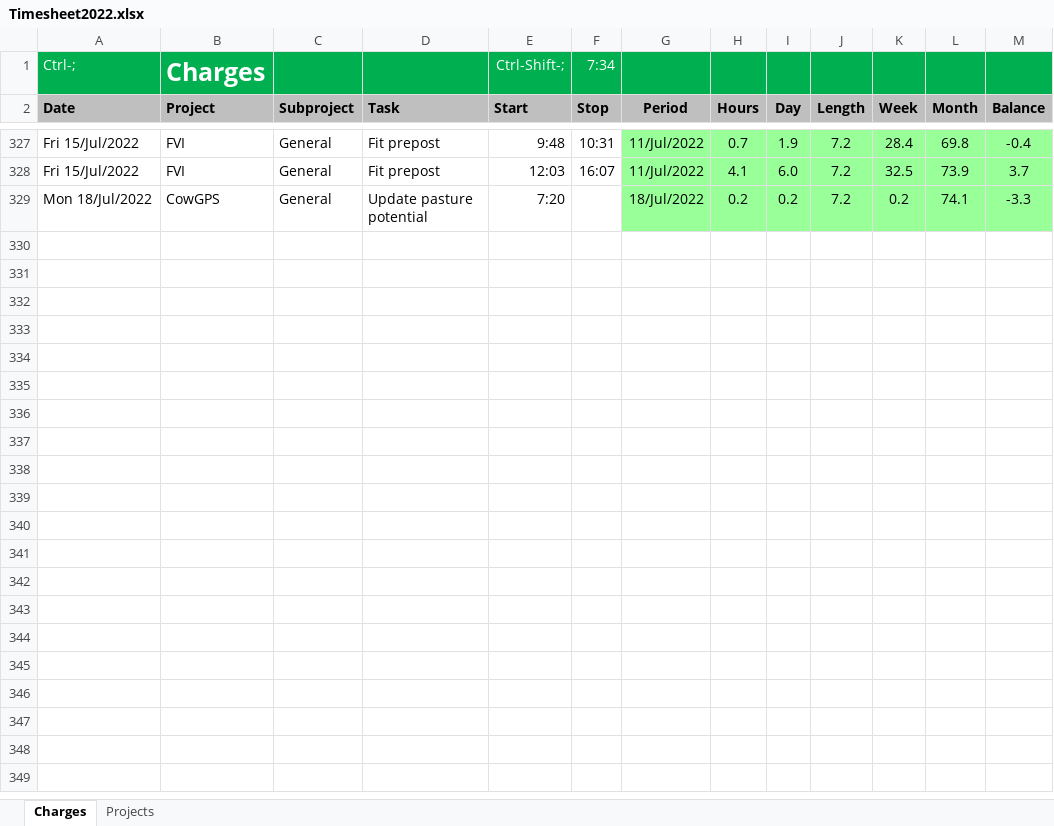
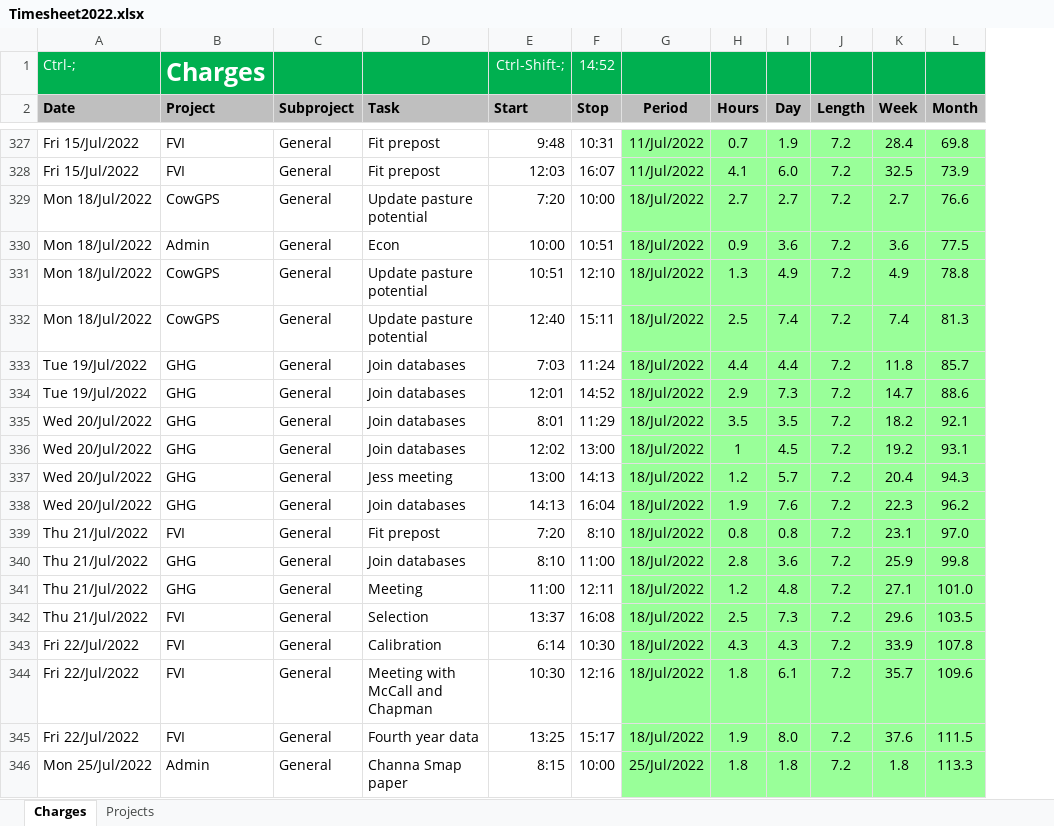
Before and after one commit to woodwards-dnz/Timesheet, an Excel workbook: Timesheet2022.xlsx, sheet Charges, drawn as a sheet; only a part is shown, gaps mark what is left out; values as stored, in another font and other column widths than the file's, no borders; removed rows and columns are numbered as before the commit, all else as after; the diff covers the shown part only; the diff names each change by its address in the sheet, - before the commit and + after, or states it on an @@ line.

```diff
--- a/Timesheet2022.xlsx (sheet Charges)
+++ b/Timesheet2022.xlsx (sheet Charges)
-column M (Balance), rows 327-329: -0.4 | 3.7 | -3.3
-F1 (Stop): 7:34
+F1 (Stop): 14:52
-F329 (Stop): (empty)
+F329 (Stop): 10:00
-H329 (Hours): 0.2
+H329 (Hours): 2.7
-I329 (Day): 0.2
+I329 (Day): 2.7
-K329 (Week): 0.2
+K329 (Week): 2.7
-L329 (Month): 74.1
+L329 (Month): 76.6
+row 330: Mon 18/Jul/2022 | Admin | General | Econ | 10:00 | 10:51 | 18/Jul/2022 | 0.9 | 3.6 | 7.2 | 3.6 | 77.5
+row 331: Mon 18/Jul/2022 | CowGPS | General | Update pasture potential | 10:51 | 12:10 | 18/Jul/2022 | 1.3 | 4.9 | 7.2 | 4.9 | 78.8
+row 332: Mon 18/Jul/2022 | CowGPS | General | Update pasture potential | 12:40 | 15:11 | 18/Jul/2022 | 2.5 | 7.4 | 7.2 | 7.4 | 81.3
+row 333: Tue 19/Jul/2022 | GHG | General | Join databases | 7:03 | 11:24 | 18/Jul/2022 | 4.4 | 4.4 | 7.2 | 11.8 | 85.7
+row 334: Tue 19/Jul/2022 | GHG | General | Join databases | 12:01 | 14:52 | 18/Jul/2022 | 2.9 | 7.3 | 7.2 | 14.7 | 88.6
+row 335: Wed 20/Jul/2022 | GHG | General | Join databases | 8:01 | 11:29 | 18/Jul/2022 | 3.5 | 3.5 | 7.2 | 18.2 | 92.1
+row 336: Wed 20/Jul/2022 | GHG | General | Join databases | 12:02 | 13:00 | 18/Jul/2022 | 1 | 4.5 | 7.2 | 19.2 | 93.1
+row 337: Wed 20/Jul/2022 | GHG | General | Jess meeting | 13:00 | 14:13 | 18/Jul/2022 | 1.2 | 5.7 | 7.2 | 20.4 | 94.3
+row 338: Wed 20/Jul/2022 | GHG | General | Join databases | 14:13 | 16:04 | 18/Jul/2022 | 1.9 | 7.6 | 7.2 | 22.3 | 96.2
+row 339: Thu 21/Jul/2022 | FVI | General | Fit prepost | 7:20 | 8:10 | 18/Jul/2022 | 0.8 | 0.8 | 7.2 | 23.1 | 97.0
+row 340: Thu 21/Jul/2022 | GHG | General | Join databases | 8:10 | 11:00 | 18/Jul/2022 | 2.8 | 3.6 | 7.2 | 25.9 | 99.8
+row 341: Thu 21/Jul/2022 | GHG | General | Meeting | 11:00 | 12:11 | 18/Jul/2022 | 1.2 | 4.8 | 7.2 | 27.1 | 101.0
+row 342: Thu 21/Jul/2022 | FVI | General | Selection | 13:37 | 16:08 | 18/Jul/2022 | 2.5 | 7.3 | 7.2 | 29.6 | 103.5
+row 343: Fri 22/Jul/2022 | FVI | General | Calibration | 6:14 | 10:30 | 18/Jul/2022 | 4.3 | 4.3 | 7.2 | 33.9 | 107.8
+row 344: Fri 22/Jul/2022 | FVI | General | Meeting with McCall and Chapman | 10:30 | 12:16 | 18/Jul/2022 | 1.8 | 6.1 | 7.2 | 35.7 | 109.6
+row 345: Fri 22/Jul/2022 | FVI | General | Fourth year data | 13:25 | 15:17 | 18/Jul/2022 | 1.9 | 8.0 | 7.2 | 37.6 | 111.5
+row 346: Mon 25/Jul/2022 | Admin | General | Channa Smap paper | 8:15 | 10:00 | 25/Jul/2022 | 1.8 | 1.8 | 7.2 | 1.8 | 113.3
```
Also changed, not shown: 120 added rows elsewhere in this sheet, sheet Projects, 2 other files.
